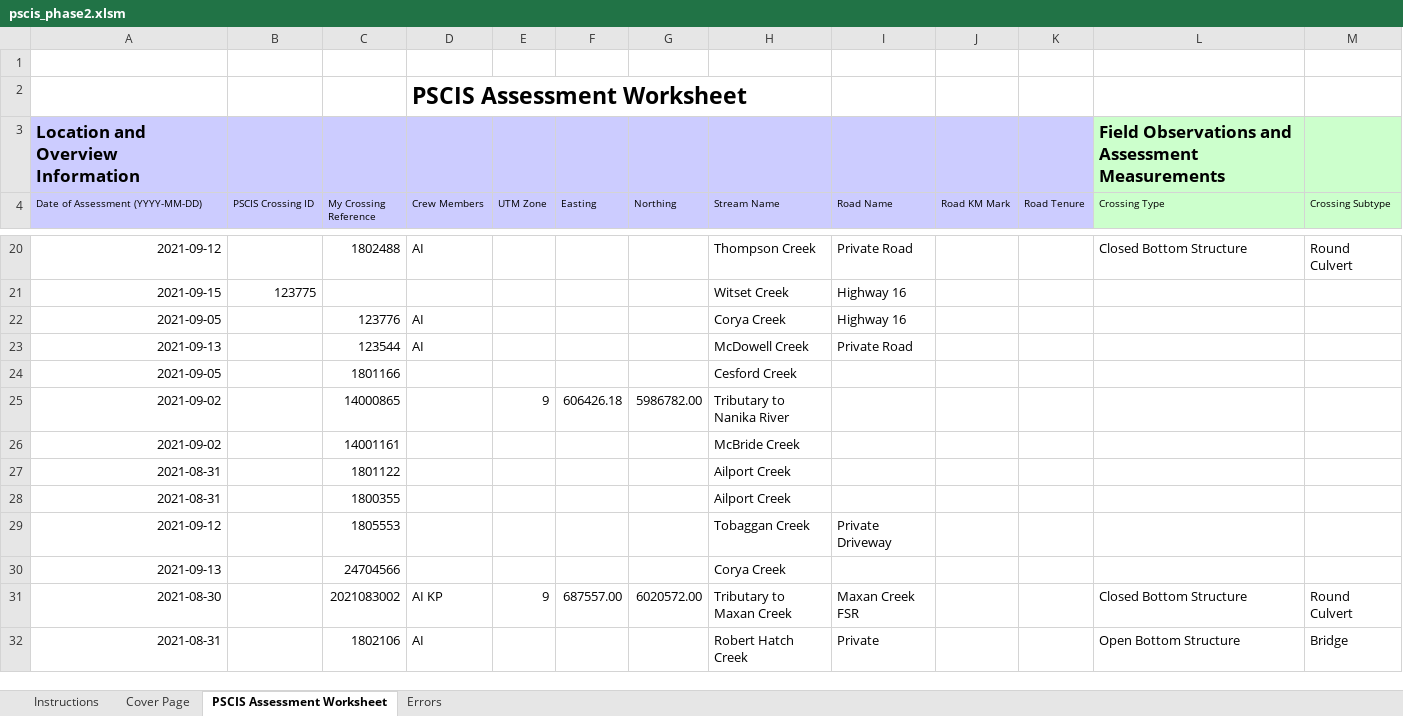
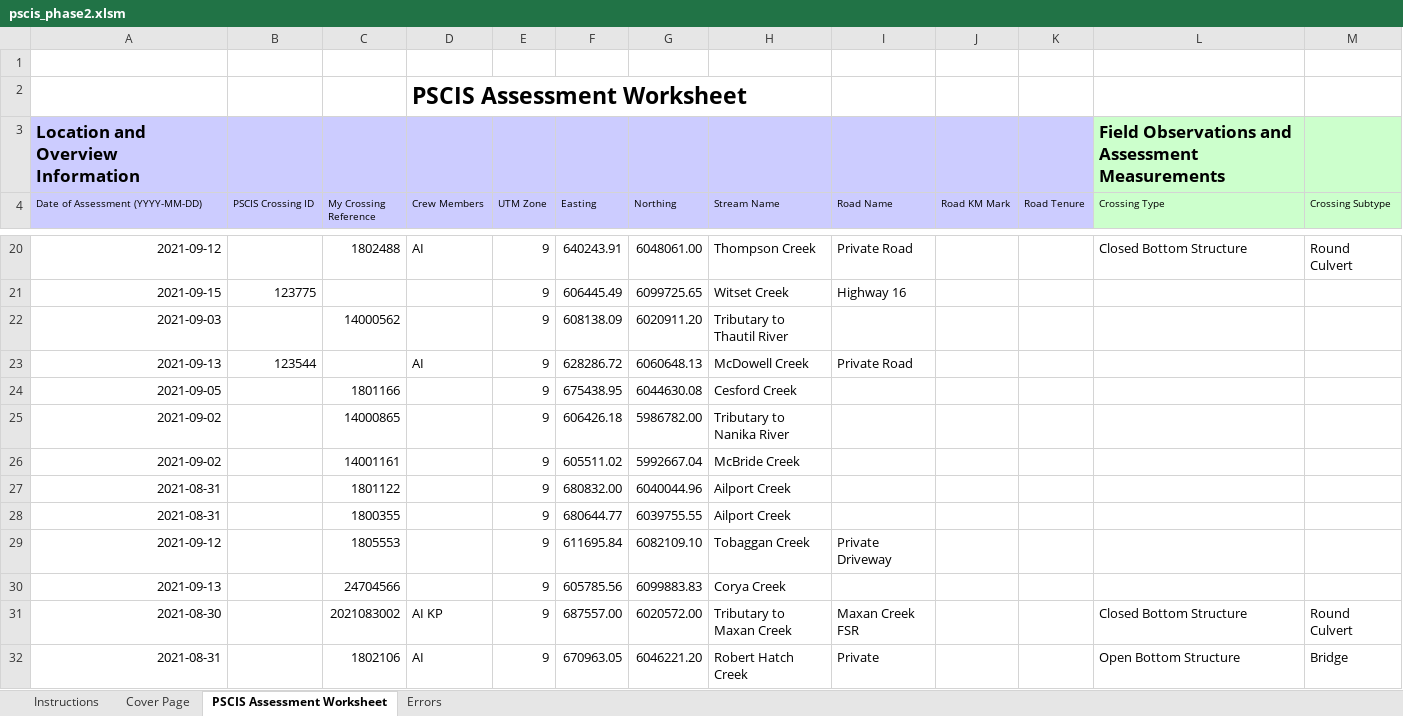
Before and after one commit to lucy-schick/fish_passage_skeena_2021_reporting, an Excel workbook: data/pscis_phase2.xlsm, sheet PSCIS Assessment Worksheet, drawn as a sheet; only a part is shown, gaps mark what is left out; values as stored, in another font and other column widths than the file's, no borders; charts and pictures and conditional formats not drawn; the diff covers the shown part only; the diff names each change by its address in the sheet, - before the commit and + after, or states it on an @@ line.

```diff
--- a/data/pscis_phase2.xlsm (sheet PSCIS Assessment Worksheet)
+++ b/data/pscis_phase2.xlsm (sheet PSCIS Assessment Worksheet)
-E20:E24 (UTM Zone): (empty)
+E20:E24 (UTM Zone): 9
-F20 (Easting): (empty)
+F20 (Easting): 640243.91
-G20 (Northing): (empty)
+G20 (Northing): 6048061.00
-F21 (Easting): (empty)
+F21 (Easting): 606445.49
-G21 (Northing): (empty)
+G21 (Northing): 6099725.65
-A22 (Date of Assessment (YYYY-MM-DD)): 2021-09-05
+A22 (Date of Assessment (YYYY-MM-DD)): 2021-09-03
-C22 (My Crossing Reference): 123776
+C22 (My Crossing Reference): 14000562
-D22 (Crew Members): AI
+D22 (Crew Members): (empty)
-F22 (Easting): (empty)
+F22 (Easting): 608138.09
-G22 (Northing): (empty)
+G22 (Northing): 6020911.20
-H22 (Stream Name): Corya Creek
+H22 (Stream Name): Tributary to Thautil River
-I22 (Road Name): Highway 16
+I22 (Road Name): (empty)
-B23 (PSCIS Crossing ID): (empty)
+B23 (PSCIS Crossing ID): 123544
-C23 (My Crossing Reference): 123544
+C23 (My Crossing Reference): (empty)
-F23 (Easting): (empty)
+F23 (Easting): 628286.72
-G23 (Northing): (empty)
+G23 (Northing): 6060648.13
-F24 (Easting): (empty)
+F24 (Easting): 675438.95
-G24 (Northing): (empty)
+G24 (Northing): 6044630.08
-E26:E30 (UTM Zone): (empty)
+E26:E30 (UTM Zone): 9
-F26 (Easting): (empty)
+F26 (Easting): 605511.02
-G26 (Northing): (empty)
+G26 (Northing): 5992667.04
-F27 (Easting): (empty)
+F27 (Easting): 680832.00
-G27 (Northing): (empty)
+G27 (Northing): 6040044.96
-F28 (Easting): (empty)
+F28 (Easting): 680644.77
-G28 (Northing): (empty)
+G28 (Northing): 6039755.55
-F29 (Easting): (empty)
+F29 (Easting): 611695.84
-G29 (Northing): (empty)
+G29 (Northing): 6082109.10
-F30 (Easting): (empty)
+F30 (Easting): 605785.56
-G30 (Northing): (empty)
+G30 (Northing): 6099883.83
-E32 (UTM Zone): (empty)
+E32 (UTM Zone): 9
-F32 (Easting): (empty)
+F32 (Easting): 670963.05
-G32 (Northing): (empty)
+G32 (Northing): 6046221.20
```
Also changed, not shown: 48 edited cells elsewhere in this sheet, data/pscis_phase1.xlsm, data/pscis_reassessments.xlsm, 20 other files.
